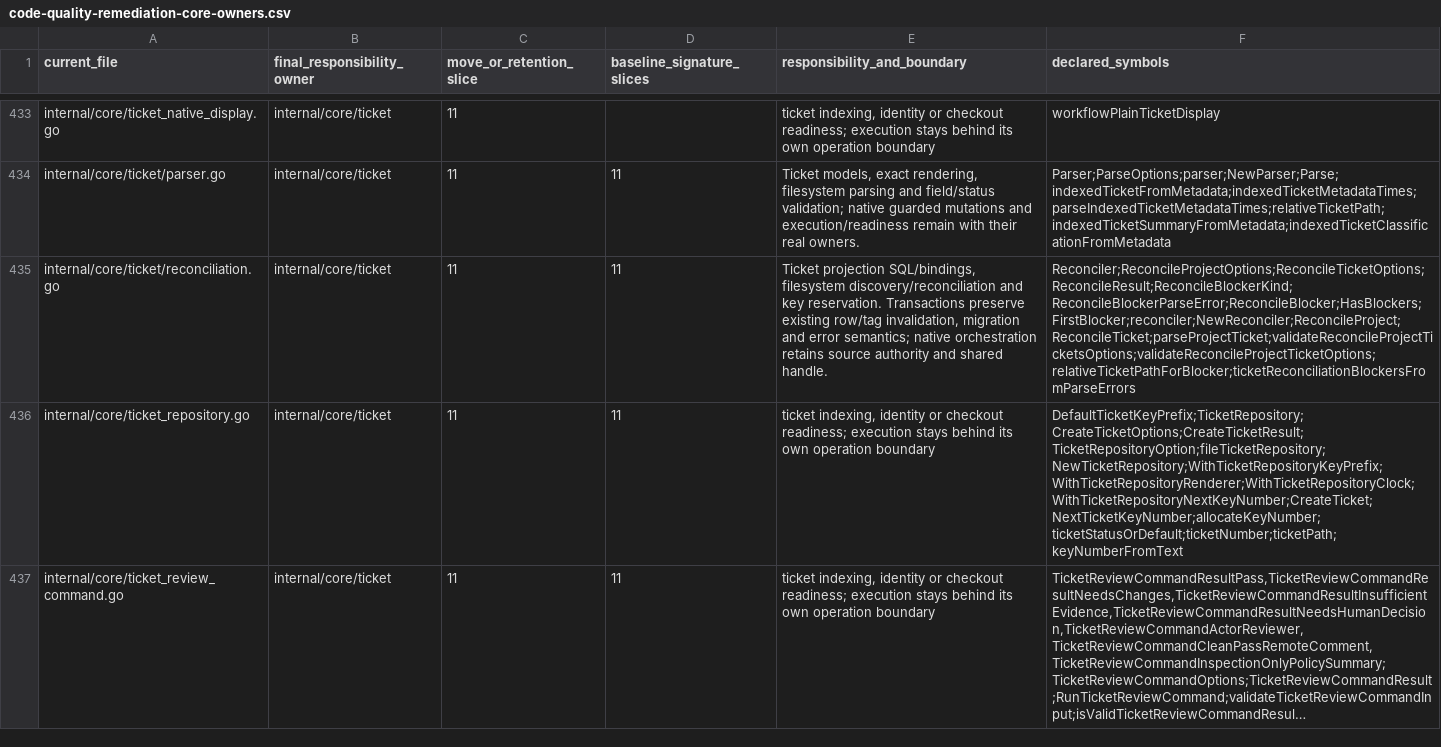
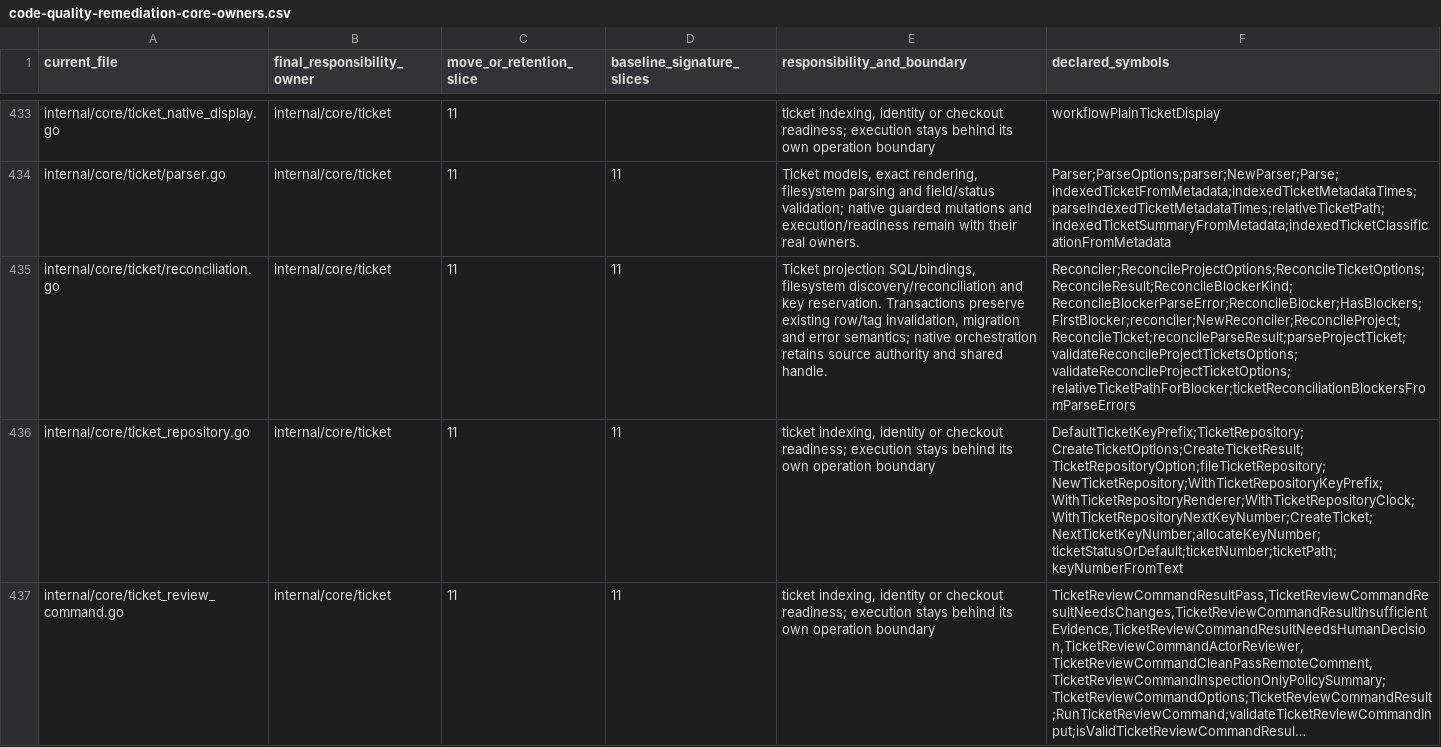
Before and after one commit to adrianpk/chr, a CSV file: ops/default/plan/code-quality-remediation-core-owners.csv, drawn as a sheet; only a part is shown, gaps mark what is left out; long unchanged cells end in …; the diff names each change by its address in the sheet, - before the commit and + after, or states it on an @@ line.

```diff
--- a/ops/default/plan/code-quality-remediation-core-owners.csv
+++ b/ops/default/plan/code-quality-remediation-core-owners.csv
-F435 (declared_symbols): Reconciler;ReconcileProjectOptions;ReconcileTicketOptions;ReconcileResult;ReconcileBlockerKind;ReconcileBlockerParseError;ReconcileBlocker;HasBlockers;FirstBlocker;reconciler;NewReconciler;ReconcileProject;ReconcileTicket;parseProjectTicket;validateReconcileProjectTicketsOptions;validateReconcileProjectTicketOptions;relativeTicketPathForBlocker;ticketReconciliationBlockersFromParseErrors
+F435 (declared_symbols): Reconciler;ReconcileProjectOptions;ReconcileTicketOptions;ReconcileResult;ReconcileBlockerKind;ReconcileBlockerParseError;ReconcileBlocker;HasBlockers;FirstBlocker;reconciler;NewReconciler;ReconcileProject;ReconcileTicket;reconcileParseResult;parseProjectTicket;validateReconcileProjectTicketsOptions;validateReconcileProjectTicketOptions;relativeTicketPathForBlocker;ticketReconciliationBlockersFromParseErrors
```
Also changed, not shown: ops/default/plan/code-quality-remediation-slice-11-moves.csv, 6 other files.
